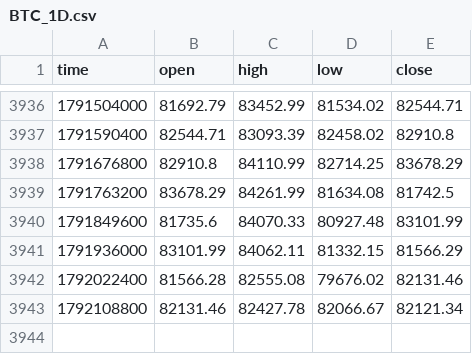
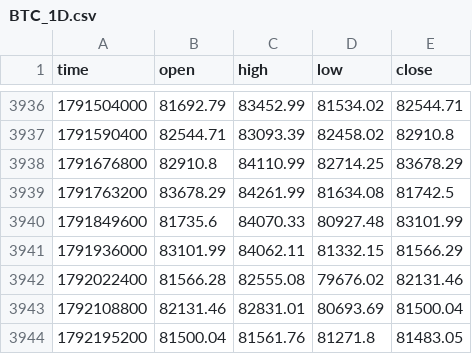
Before and after one commit to jaredbausch-ai/ctzb-data, a CSV file: data/BTC_1D.csv, drawn as a sheet; only a part is shown, gaps mark what is left out.

```diff
--- a/data/BTC_1D.csv
+++ b/data/BTC_1D.csv
@@ -3942,2 +3942,3 @@ time,open,high,low,close
 1792022400,81566.28,82555.08,79676.02,82131.46
-1792108800,82131.46,82427.78,82066.67,82121.34
+1792108800,82131.46,82831.01,80693.69,81500.04
+1792195200,81500.04,81561.76,81271.8,81483.05
```
Also changed, not shown: data/BTC_2D.csv, data/BTC_3D.csv, 20 other files.
